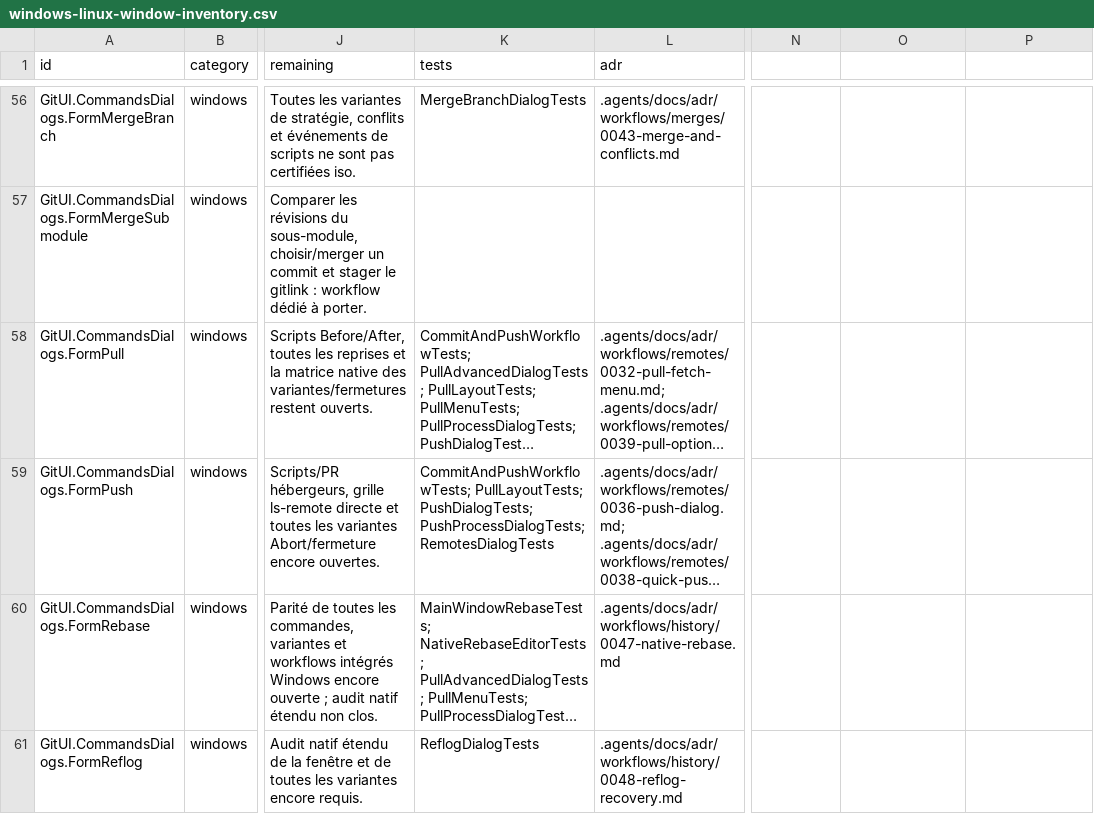
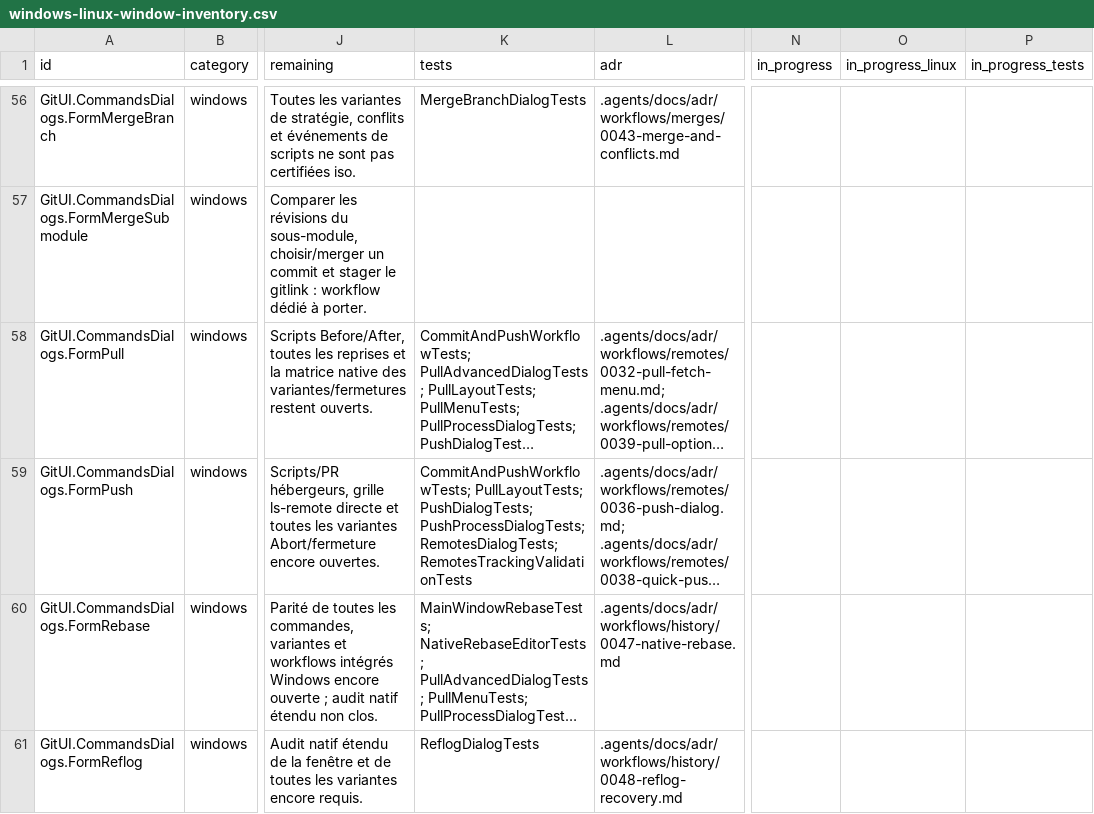
Before and after one commit to Azreal42/gitextensions, a CSV file: .agents/docs/windows-linux-window-inventory.csv, drawn as a sheet; only a part is shown, gaps mark what is left out; long unchanged cells end in …; the diff covers the shown part only; the diff names each change by its address in the sheet, - before the commit and + after, or states it on an @@ line.

Commit message:
docs(linux): refresh exhaustive window parity inventory

```diff
--- a/.agents/docs/windows-linux-window-inventory.csv
+++ b/.agents/docs/windows-linux-window-inventory.csv
-N1: (empty)
+N1: in_progress
-O1: (empty)
+O1: in_progress_linux
-P1: (empty)
+P1: in_progress_tests
-K59 (tests): …PushDialogTests; PushProcessDialogTests; RemotesDialogTests
+K59 (tests): …PushDialogTests; PushProcessDialogTests; RemotesDialogTests; RemotesTrackingValidationTests
```
Also changed, not shown: 17 edited cells elsewhere in this file, .agents/docs/windows-linux-system-dialog-sites.csv, 11 other files.
